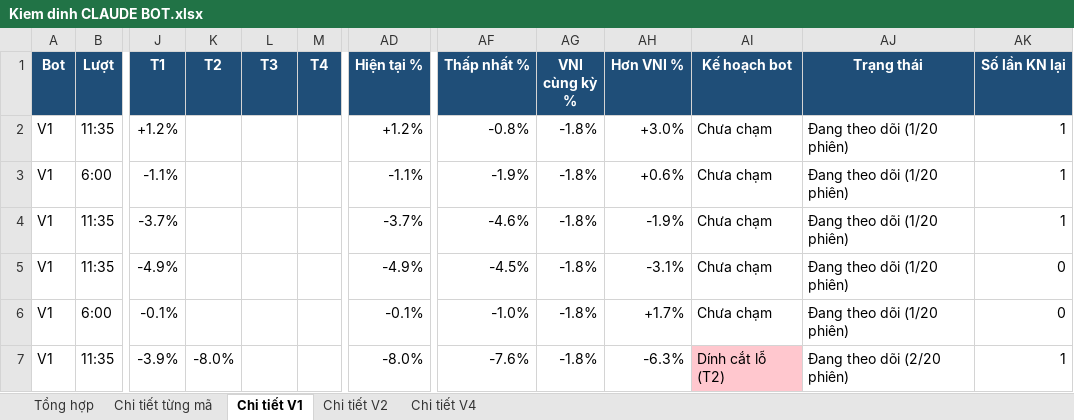
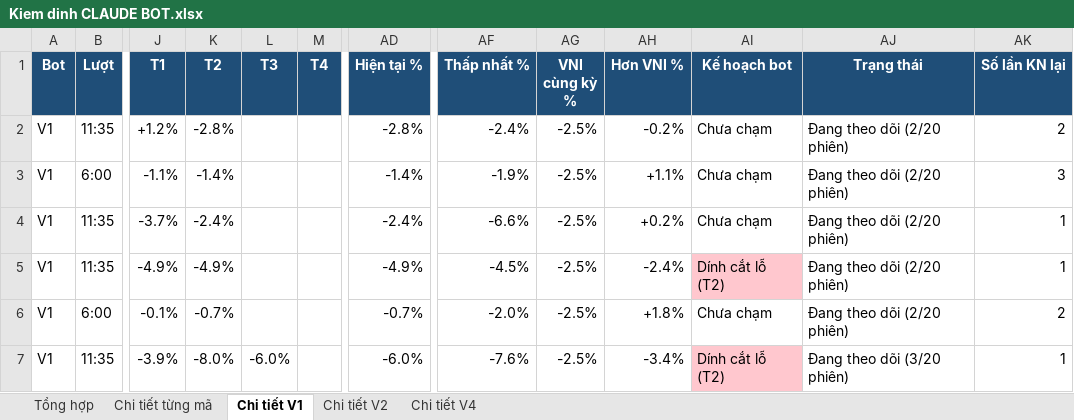
Before and after one commit to karenmanucian1-commits/Top-5-Co-Phieu-Hang-Ngay-Claude, an Excel workbook: data/reports/Kiem dinh CLAUDE BOT.xlsx, sheet Chi tiết V1, drawn as a sheet; only a part is shown, gaps mark what is left out; values as stored, in another font and other column widths than the file's, no borders; conditional formats not drawn; the diff covers the shown part only; the diff names each change by its address in the sheet, - before the commit and + after, or states it on an @@ line.

```diff
--- a/data/reports/Kiem dinh CLAUDE BOT.xlsx (sheet Chi tiết V1)
+++ b/data/reports/Kiem dinh CLAUDE BOT.xlsx (sheet Chi tiết V1)
-K2 (T2): (empty)
+K2 (T2): -2.8%
-AD2 (Hiện tại %): +1.2%
+AD2 (Hiện tại %): -2.8%
-AF2 (Thấp nhất %): -0.8%
+AF2 (Thấp nhất %): -2.4%
-AG2:AG7 (VNI cùng kỳ %): -1.8%
+AG2:AG7 (VNI cùng kỳ %): -2.5%
-AH2 (Hơn VNI %): +3.0%
+AH2 (Hơn VNI %): -0.2%
-AJ2:AJ6 (Trạng thái): Đang theo dõi (1/20 phiên)
+AJ2:AJ6 (Trạng thái): Đang theo dõi (2/20 phiên)
-AK2 (Số lần KN lại): 1
+AK2 (Số lần KN lại): 2
-K3 (T2): (empty)
+K3 (T2): -1.4%
-AD3 (Hiện tại %): -1.1%
+AD3 (Hiện tại %): -1.4%
-AH3 (Hơn VNI %): +0.6%
+AH3 (Hơn VNI %): +1.1%
-AK3 (Số lần KN lại): 1
+AK3 (Số lần KN lại): 3
-K4 (T2): (empty)
+K4 (T2): -2.4%
-AD4 (Hiện tại %): -3.7%
+AD4 (Hiện tại %): -2.4%
-AF4 (Thấp nhất %): -4.6%
+AF4 (Thấp nhất %): -6.6%
-AH4 (Hơn VNI %): -1.9%
+AH4 (Hơn VNI %): +0.2%
-K5 (T2): (empty)
+K5 (T2): -4.9%
-AH5 (Hơn VNI %): -3.1%
+AH5 (Hơn VNI %): -2.4%
-AI5 (Kế hoạch bot): Chưa chạm
+AI5 (Kế hoạch bot): Dính cắt lỗ (T2)
-AI5 fill: none
+AI5 fill: #FFC7CE
-AK5 (Số lần KN lại): 0
+AK5 (Số lần KN lại): 1
-K6 (T2): (empty)
+K6 (T2): -0.7%
-AD6 (Hiện tại %): -0.1%
+AD6 (Hiện tại %): -0.7%
-AF6 (Thấp nhất %): -1.0%
+AF6 (Thấp nhất %): -2.0%
-AH6 (Hơn VNI %): +1.7%
+AH6 (Hơn VNI %): +1.8%
-AK6 (Số lần KN lại): 0
+AK6 (Số lần KN lại): 2
-L7 (T3): (empty)
+L7 (T3): -6.0%
-AD7 (Hiện tại %): -8.0%
+AD7 (Hiện tại %): -6.0%
-AH7 (Hơn VNI %): -6.3%
+AH7 (Hơn VNI %): -3.4%
-AJ7 (Trạng thái): Đang theo dõi (2/20 phiên)
+AJ7 (Trạng thái): Đang theo dõi (3/20 phiên)
```
Also changed, not shown: 242 edited cells and cell formats elsewhere in this sheet, sheet Chi tiết từng mã, sheet Chi tiết V2, sheet Tổng hợp, sheet Chi tiết V4, 2 other files.
